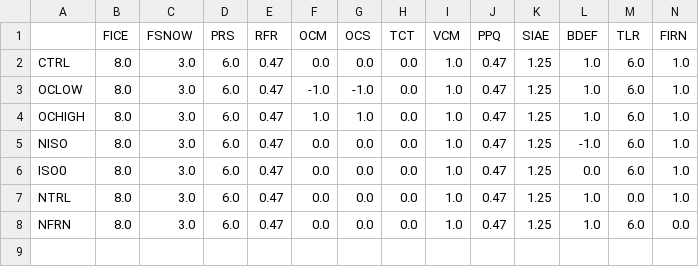
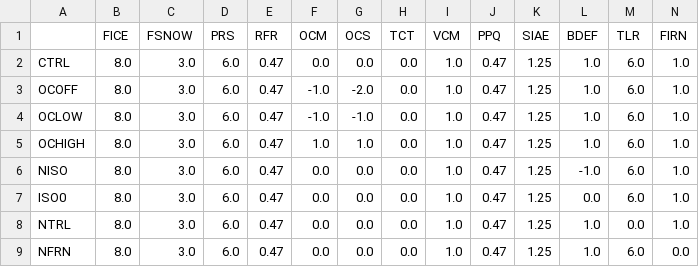
Before and after one commit to pism/pism-gris, a CSV file: latin_hypercube/lhs_control.csv, drawn as a sheet; only a part is shown; rows hold the shown columns only; the diff names each change by its address in the sheet, - before the commit and + after, or states it on an @@ line.

```diff
--- a/latin_hypercube/lhs_control.csv
+++ b/latin_hypercube/lhs_control.csv
+row 3: OCOFF | 8.0 | 3.0 | 6.0 | 0.47 | -1.0 | -2.0 | 0.0 | 1.0 | 0.47 | 1.25 | 1.0 | 6.0 | 1.0
```
Also changed, not shown: 3 other files.
